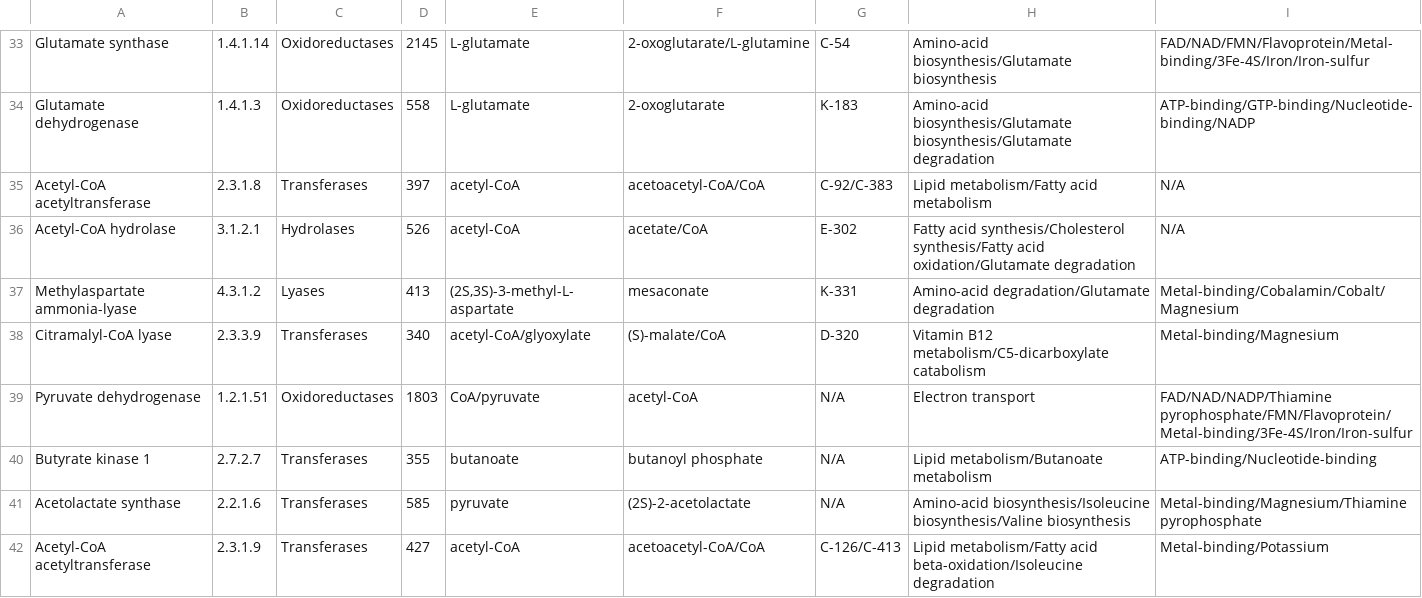
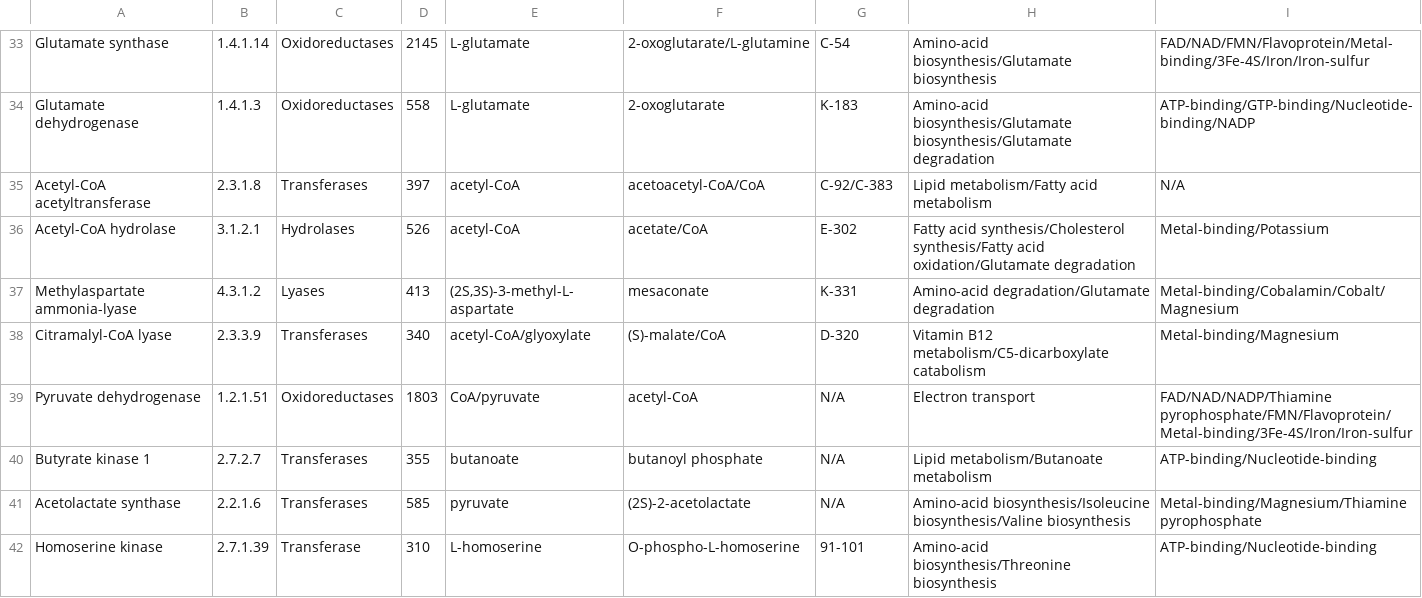
Before and after one commit to harrylaucngd/prompt-eng-master, a CSV file: data/eval_dataset_enzyme.csv, drawn as a sheet; only a part is shown, gaps mark what is left out.

```diff
--- a/data/eval_dataset_enzyme.csv
+++ b/data/eval_dataset_enzyme.csv
@@ -35,3 +35,3 @@ Glutamate dehydrogenase,1.4.1.3,Oxidoreductases,558,L-glutamate,2-oxoglutarate,K
 Acetyl-CoA acetyltransferase,2.3.1.8,Transferases,397,acetyl-CoA,acetoacetyl-CoA/CoA,C-92/C-383,Lipid metabolism/Fatty acid metabolism,N/A
-Acetyl-CoA hydrolase,3.1.2.1,Hydrolases,526,acetyl-CoA,acetate/CoA,E-302,Fatty acid synthesis/Cholesterol synthesis/Fatty acid oxidation/Glutamate degradation,N/A
+Acetyl-CoA hydrolase,3.1.2.1,Hydrolases,526,acetyl-CoA,acetate/CoA,E-302,Fatty acid synthesis/Cholesterol synthesis/Fatty acid oxidation/Glutamate degradation,Metal-binding/Potassium
 Methylaspartate ammonia-lyase,4.3.1.2,Lyases,413,"(2S,3S)-3-methyl-L-aspartate",mesaconate,K-331,Amino-acid degradation/Glutamate degradation,Metal-binding/Cobalamin/Cobalt/Magnesium
@@ -41,2 +41,2 @@ Butyrate kinase 1,2.7.2.7,Transferases,355,butanoate,butanoyl phosphate,N/A,Lipi
 Acetolactate synthase,2.2.1.6,Transferases,585,pyruvate,(2S)-2-acetolactate,N/A,Amino-acid biosynthesis/Isoleucine biosynthesis/Valine biosynthesis,Metal-binding/Magnesium/Thiamine pyrophosphate
-Acetyl-CoA acetyltransferase,2.3.1.9,Transferases,427,acetyl-CoA,acetoacetyl-CoA/CoA,C-126/C-413,Lipid metabolism/Fatty acid beta-oxidation/Isoleucine degradation,Metal-binding/Potassium
+Homoserine kinase,2.7.1.39,Transferase,310,L-homoserine,O-phospho-L-homoserine,91-101,Amino-acid biosynthesis/Threonine biosynthesis,ATP-binding/Nucleotide-binding
```
Also changed, not shown: 58 other files.
